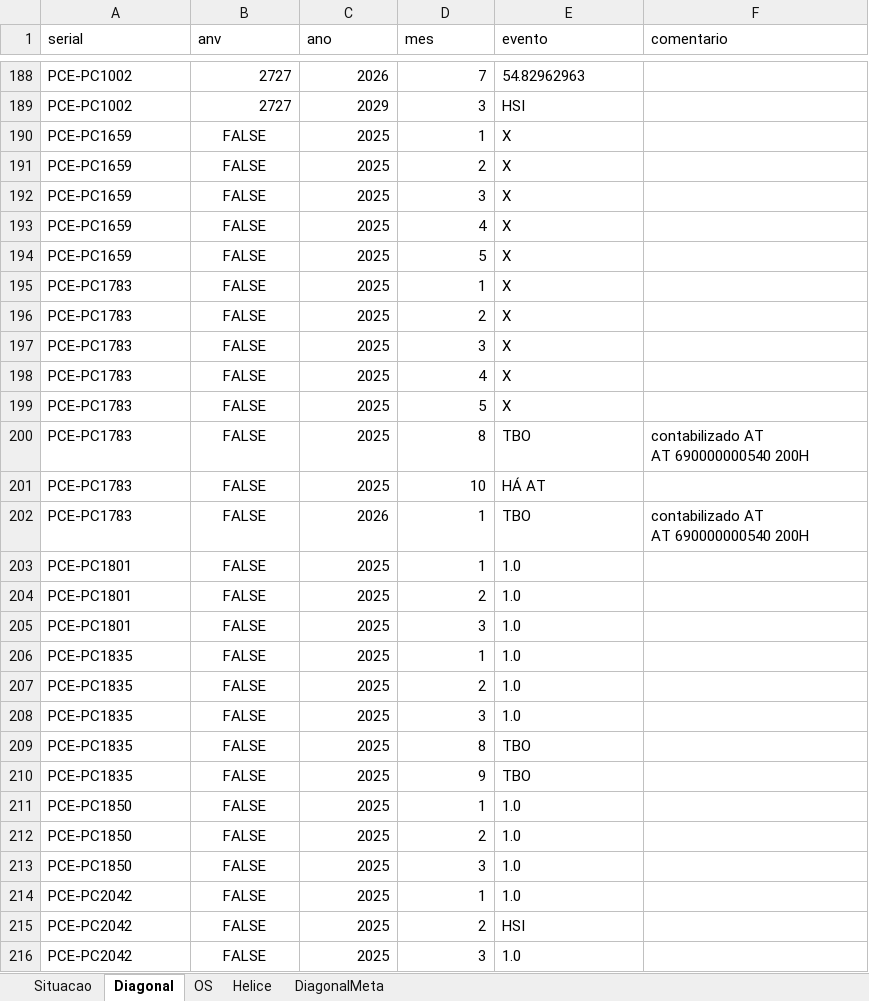
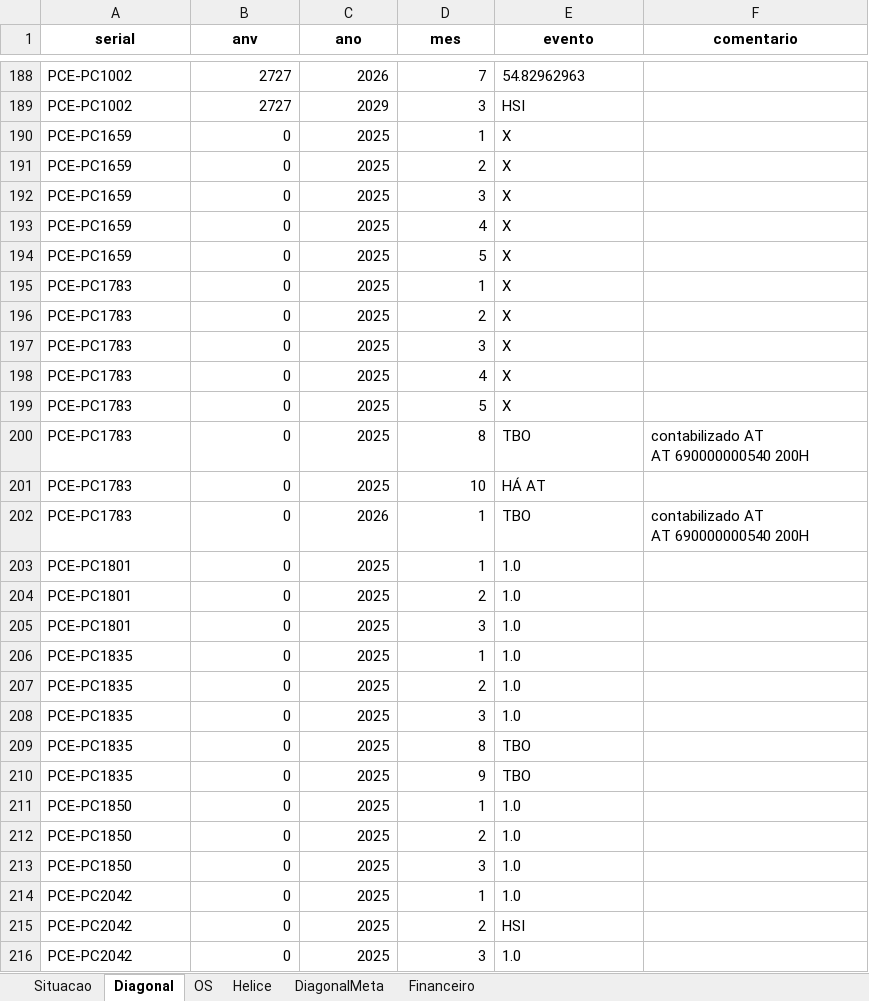
Before and after one commit to wallacedellaney/c98a-pamals, an Excel workbook: Coordenadoria/02_Dados_Tratados/base_motores_tratada.xlsx, sheet Diagonal, drawn as a sheet; only a part is shown, gaps mark what is left out; values as stored, in another font and other column widths than the file's, no borders; the diff covers the shown part only; the diff names each change by its address in the sheet, - before the commit and + after, or states it on an @@ line.

```diff
--- a/Coordenadoria/02_Dados_Tratados/base_motores_tratada.xlsx (sheet Diagonal)
+++ b/Coordenadoria/02_Dados_Tratados/base_motores_tratada.xlsx (sheet Diagonal)
+sheet tab: Financeiro
@@ A1:F1 bold: off → on, alignment: left → center @@
-B190:B216 (anv): FALSE
+B190:B216 (anv): 0
-B190:B216 alignment: center
+B190:B216 alignment: right
```
Also changed, not shown: 65 edited cells and cell formats elsewhere in this sheet, sheet Helice, sheet Situacao, sheet OS, sheet DiagonalMeta, 10 other files.
